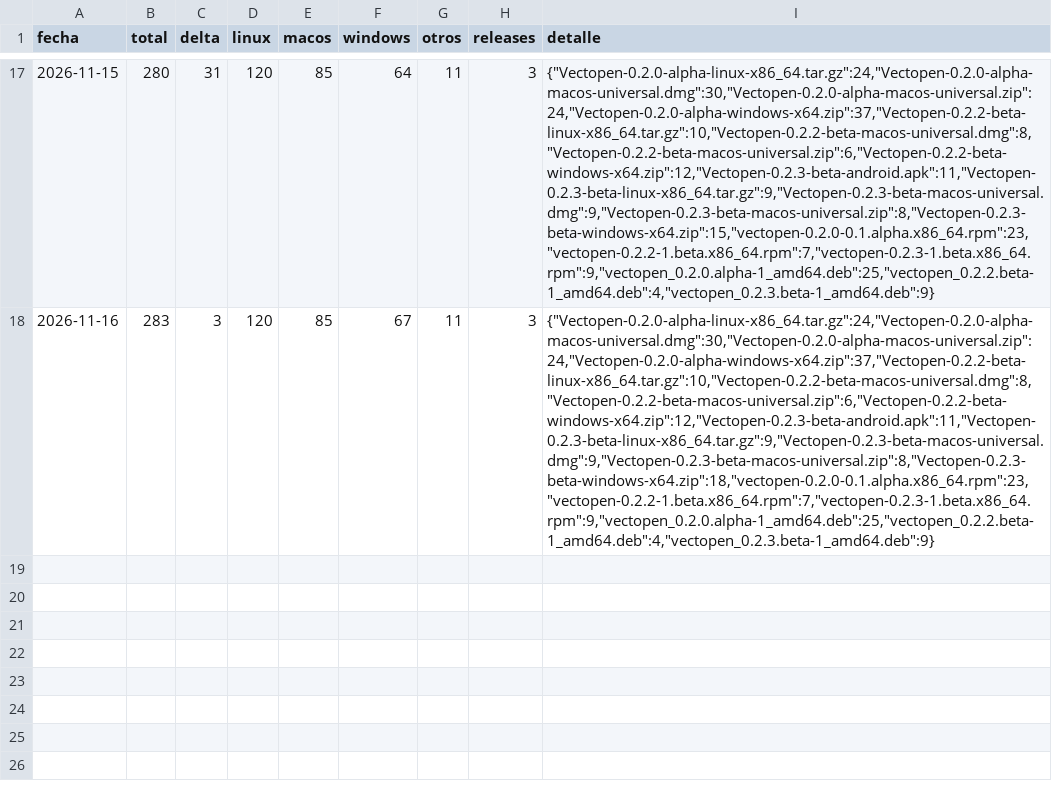
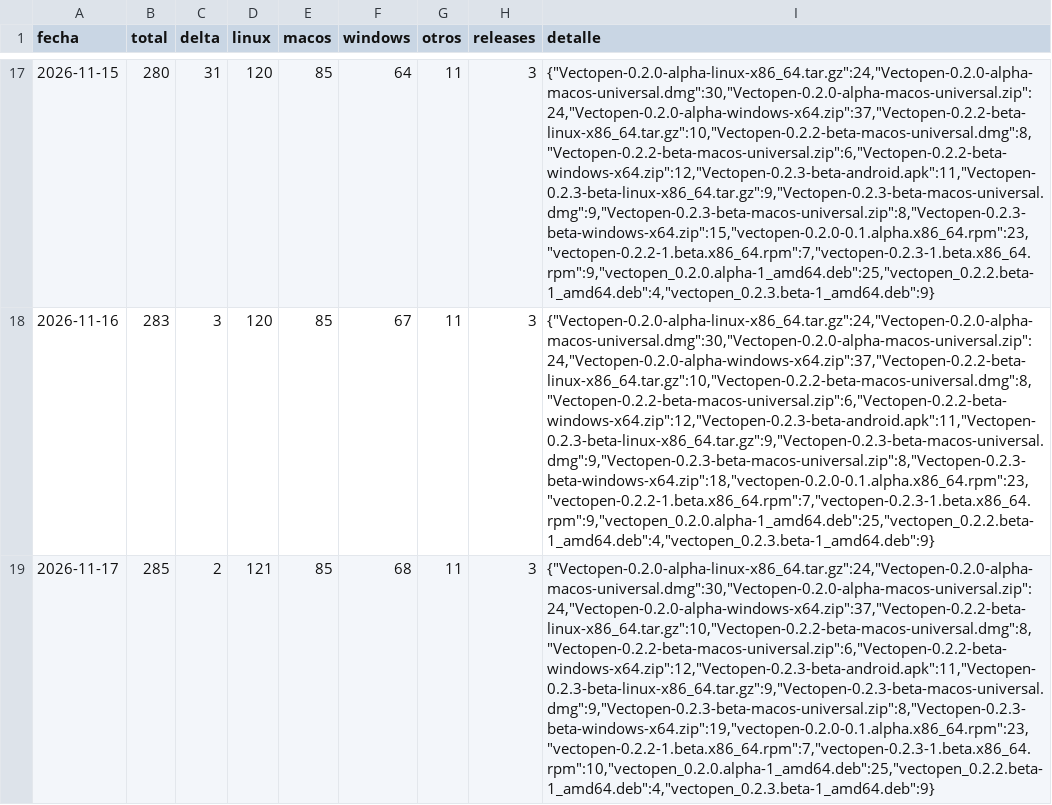
Before and after one commit to malabo1990/-Vectopen, a CSV file: stats/descargas.csv, drawn as a sheet; only a part is shown, gaps mark what is left out; the diff names each change by its address in the sheet, - before the commit and + after, or states it on an @@ line.

```diff
--- a/stats/descargas.csv
+++ b/stats/descargas.csv
+row 19: 2026-11-17 | 285 | 2 | 121 | 85 | 68 | 11 | 3 | {"Vectopen-0.2.0-alpha-linux-x86_64.tar.gz":24,"Vectopen-0.2.0-alpha-macos-universal.dmg":30,"Vectopen-0.2.0-alpha-macos-universal.zip":24,"Vectopen-0.2.0-alpha-windows-x64.zip":37,"Vectopen-0.2.2-beta-linux-x86_64.tar.gz":10,"Vectopen-0.2.2-beta-macos-universal.dmg":8,"Vectopen-0.2.2-beta-macos-universal.zip":6,"Vectopen-0.2.2-beta-windows-x64.zip":12,"Vectopen-0.2.3-beta-android.apk":11,"Vectopen-0.2.3-beta-linux-x86_64.tar.gz":9,"Vectopen-0.2.3-beta-macos-universal.dmg":9,"Vectopen-0.2.3-beta-macos-universal.zip":8,"Vectopen-0.2.3-beta-windows-x64.zip":19,"vectopen-0.2.0-0.1.alpha.x86_64.rpm":23,"vectopen-0.2.2-1.beta.x86_64.rpm":7,"vectopen-0.2.3-1.beta.x86_64.rpm":10,"vectopen_0.2.0.alpha-1_amd64.deb":25,"vectopen_0.2.2.beta-1_amd64.deb":4,"vectopen_0.2.3.beta-1_amd64.deb":9}
```
